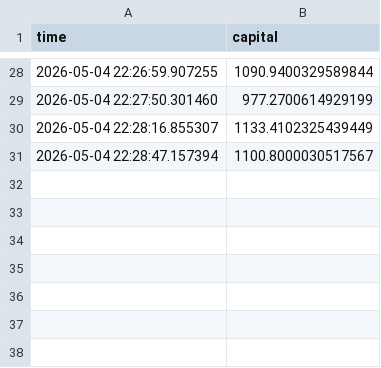
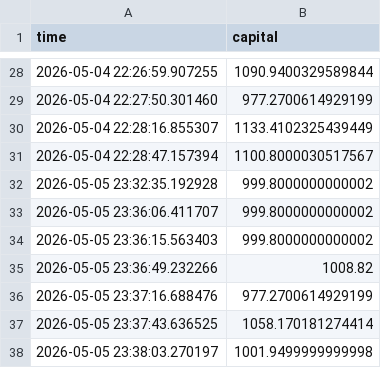
Before and after one commit to asxxb/fyer_bot, a CSV file: data/equity.csv, drawn as a sheet; only a part is shown, gaps mark what is left out; the diff names each change by its address in the sheet, - before the commit and + after, or states it on an @@ line.

Commit message:
Update equity data, status, trades, and dashboard title
- Added new equity entries for May 5, 2026, in equity.csv.
- Updated bot status and capital in status.json, including daily PnL.
- Modified trades.csv to include new trades for RVNL on May 5, 2026, and removed previous trades.
- Changed the dashboard title and header from "Shoonya Trading Bot" to "FYERS Trading Bot" in dashboard.html.

```diff
--- a/data/equity.csv
+++ b/data/equity.csv
+row 32: 2026-05-05 23:32:35.192928 | 999.8000000000002
+row 33: 2026-05-05 23:36:06.411707 | 999.8000000000002
+row 34: 2026-05-05 23:36:15.563403 | 999.8000000000002
+row 35: 2026-05-05 23:36:49.232266 | 1008.82
+row 36: 2026-05-05 23:37:16.688476 | 977.2700614929199
+row 37: 2026-05-05 23:37:43.636525 | 1058.170181274414
+row 38: 2026-05-05 23:38:03.270197 | 1001.9499999999998
```
Also changed, not shown: data/trades.csv, 10 other files.
